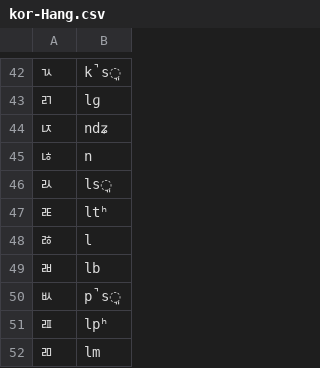
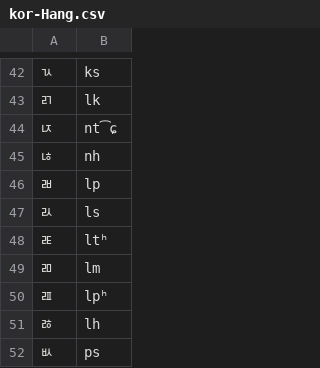
Before and after one commit to dmort27/epitran, a CSV file: epitran/data/map/kor-Hang.csv, drawn as a sheet; only a part is shown, gaps mark what is left out; removed rows and columns are numbered as before the commit, all else as after; the diff covers the shown part only; the diff names each change by its address in the sheet, - before the commit and + after, or states it on an @@ line.

Commit message:
update korean mappding

```diff
--- a/epitran/data/map/kor-Hang.csv
+++ b/epitran/data/map/kor-Hang.csv
-B42: k̚s͈
+B42: ks
-B43: lɡ
+B43: lk
-B44: ndʑ
+B44: nt͡ɕ
-B45: n
+B45: nh
+row 46: ㄼ | lp
-B47: ls͈
+B47: ls
-row 48: ㅀ | l
-row 49: ㄼ | lb
-row 50: ㅄ | p̚s͈
@@ row 52 moved to row 49: ㄻ @@
+row 51: ㅀ | lh
+row 52: ㅄ | ps
```
Also changed, not shown: 25 moved rows elsewhere in this file.
